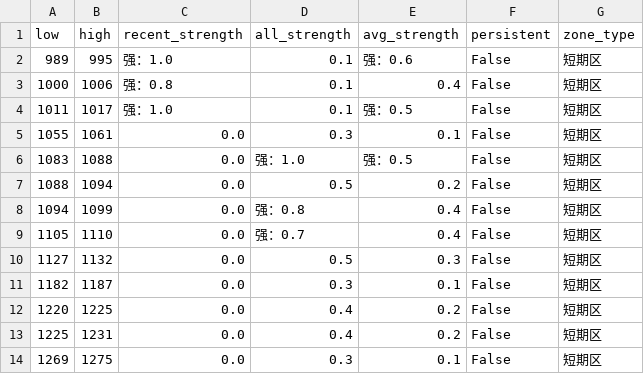
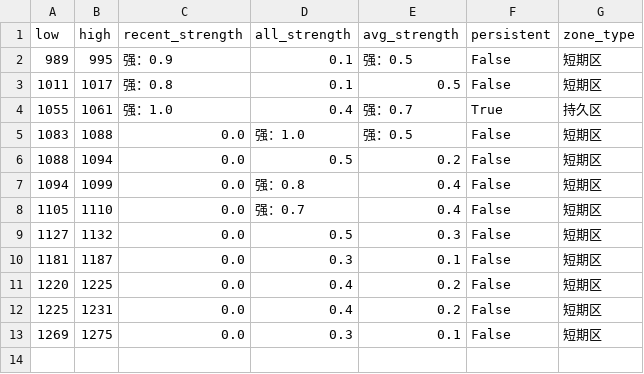
Before and after one commit to CMUJIN/trading, a CSV file: docs/FG2601/FG2601_chipzones_hybrid.csv, drawn as a sheet.

```diff
--- a/docs/FG2601/FG2601_chipzones_hybrid.csv
+++ b/docs/FG2601/FG2601_chipzones_hybrid.csv
@@ -1,6 +1,5 @@
 low,high,recent_strength,all_strength,avg_strength,persistent,zone_type
-989,995,强：1.0,0.1,强：0.6,False,短期区
-1000,1006,强：0.8,0.1,0.4,False,短期区
-1011,1017,强：1.0,0.1,强：0.5,False,短期区
-1055,1061,0.0,0.3,0.1,False,短期区
+989,995,强：0.9,0.1,强：0.5,False,短期区
+1011,1017,强：0.8,0.1,0.5,False,短期区
+1055,1061,强：1.0,0.4,强：0.7,True,持久区
 1083,1088,0.0,强：1.0,强：0.5,False,短期区
@@ -10,3 +9,3 @@
 1127,1132,0.0,0.5,0.3,False,短期区
-1182,1187,0.0,0.3,0.1,False,短期区
+1181,1187,0.0,0.3,0.1,False,短期区
 1220,1225,0.0,0.4,0.2,False,短期区
```
Also changed, not shown: 2 other files.
